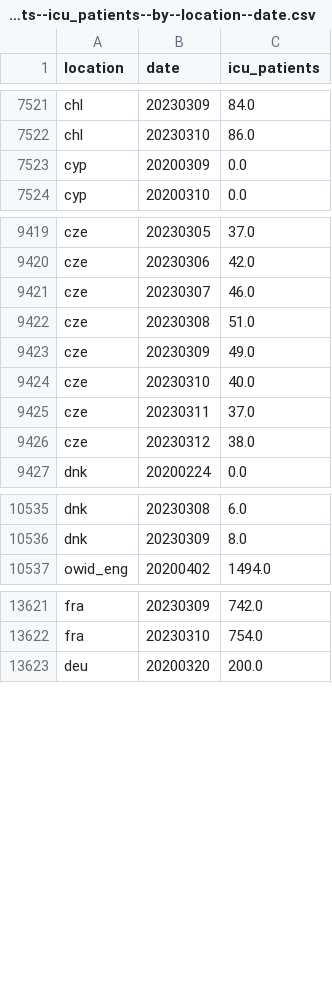
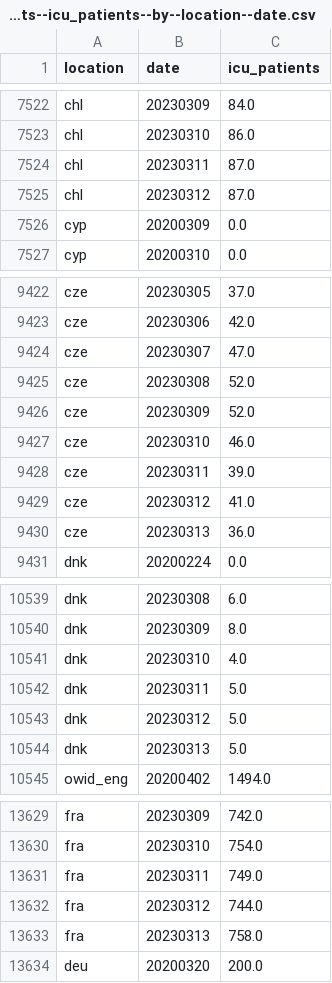
Before and after one commit to open-numbers/ddf--owid--covid_19, a CSV file: ddf--datapoints--icu_patients--by--location--date.csv, drawn as a sheet; only a part is shown, gaps mark what is left out; the diff covers the shown part only.

```diff
--- a/ddf--datapoints--icu_patients--by--location--date.csv
+++ b/ddf--datapoints--icu_patients--by--location--date.csv
@@ -7522,2 +7523,4 @@ chl,20230309,84.0
 chl,20230310,86.0
+chl,20230311,87.0
+chl,20230312,87.0
 cyp,20200309,0.0
@@ -9420,8 +9423,9 @@ cze,20230305,37.0
 cze,20230306,42.0
-cze,20230307,46.0
-cze,20230308,51.0
-cze,20230309,49.0
-cze,20230310,40.0
-cze,20230311,37.0
-cze,20230312,38.0
+cze,20230307,47.0
+cze,20230308,52.0
+cze,20230309,52.0
+cze,20230310,46.0
+cze,20230311,39.0
+cze,20230312,41.0
+cze,20230313,36.0
 dnk,20200224,0.0
@@ -10536,2 +10540,6 @@ dnk,20230308,6.0
 dnk,20230309,8.0
+dnk,20230310,4.0
+dnk,20230311,5.0
+dnk,20230312,5.0
+dnk,20230313,5.0
 owid_eng,20200402,1494.0
@@ -13622,2 +13630,5 @@ fra,20230309,742.0
 fra,20230310,754.0
+fra,20230311,749.0
+fra,20230312,744.0
+fra,20230313,758.0
 deu,20200320,200.0
```
Also changed, not shown: 6 added rows and 11 edited cells elsewhere in this file, ddf--datapoints--hosp_patients--by--location--date.csv, ddf--datapoints--hosp_patients_per_million--by--location--date.csv, 27 other files.
